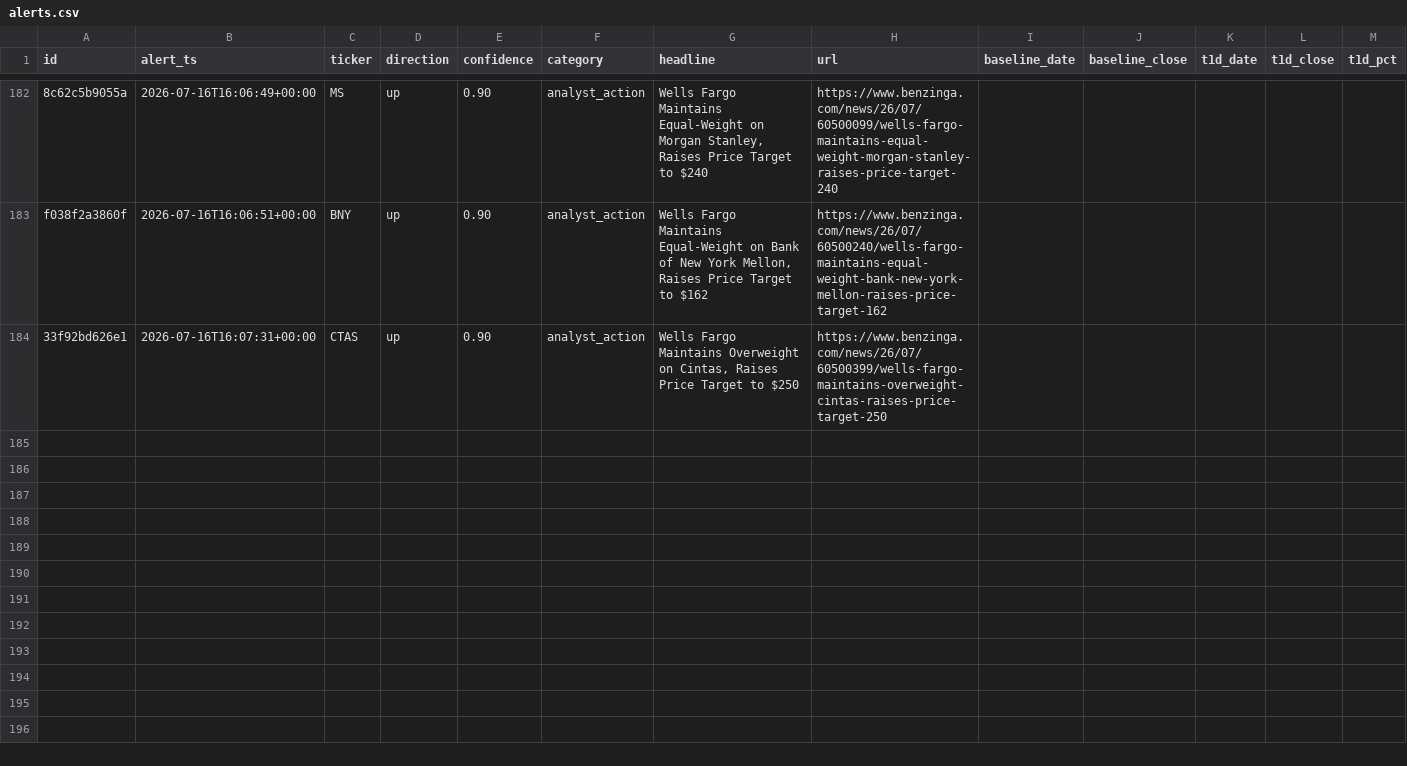
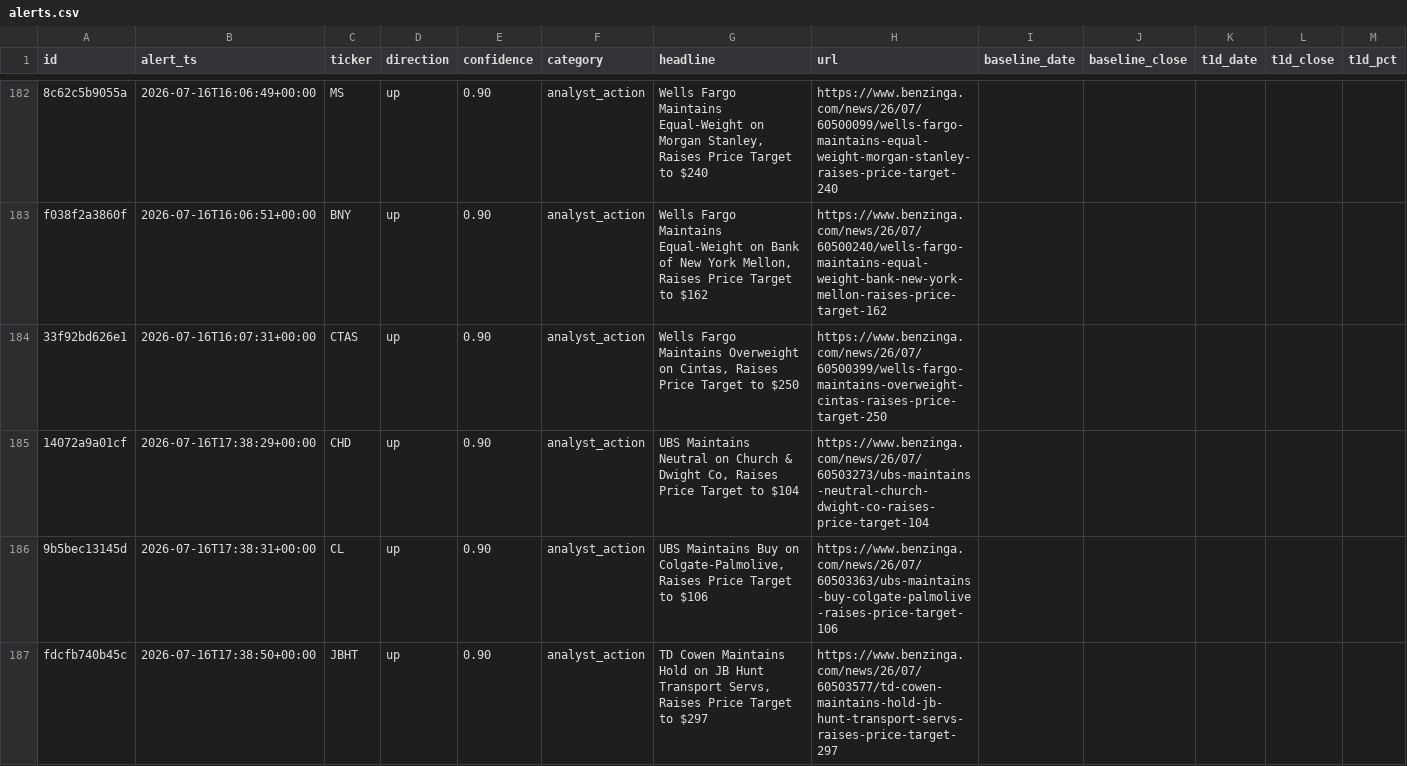
Before and after one commit to vansh-joshi1/New-Bot, a CSV file: data/alerts.csv, drawn as a sheet; only a part is shown, gaps mark what is left out; rows hold the shown columns only; the diff covers the shown part only; the diff names each change by its address in the sheet, - before the commit and + after, or states it on an @@ line.

```diff
--- a/data/alerts.csv
+++ b/data/alerts.csv
+row 185: 14072a9a01cf | 2026-07-16T17:38:29+00:00 | CHD | up | 0.90 | analyst_action | UBS Maintains Neutral on Church & Dwight Co, Raises Price Target to $104 | https://www.benzinga.com/news/26/07/60503273/ubs-maintains-neutral-church-dwight-co-raises-price-target-104
+row 186: 9b5bec13145d | 2026-07-16T17:38:31+00:00 | CL | up | 0.90 | analyst_action | UBS Maintains Buy on Colgate-Palmolive, Raises Price Target to $106 | https://www.benzinga.com/news/26/07/60503363/ubs-maintains-buy-colgate-palmolive-raises-price-target-106
+row 187: fdcfb740b45c | 2026-07-16T17:38:50+00:00 | JBHT | up | 0.90 | analyst_action | TD Cowen Maintains Hold on JB Hunt Transport Servs, Raises Price Target to $297 | https://www.benzinga.com/news/26/07/60503577/td-cowen-maintains-hold-jb-hunt-transport-servs-raises-price-target-297
```
Also changed, not shown: 3 added rows elsewhere in this file, 2 other files.
